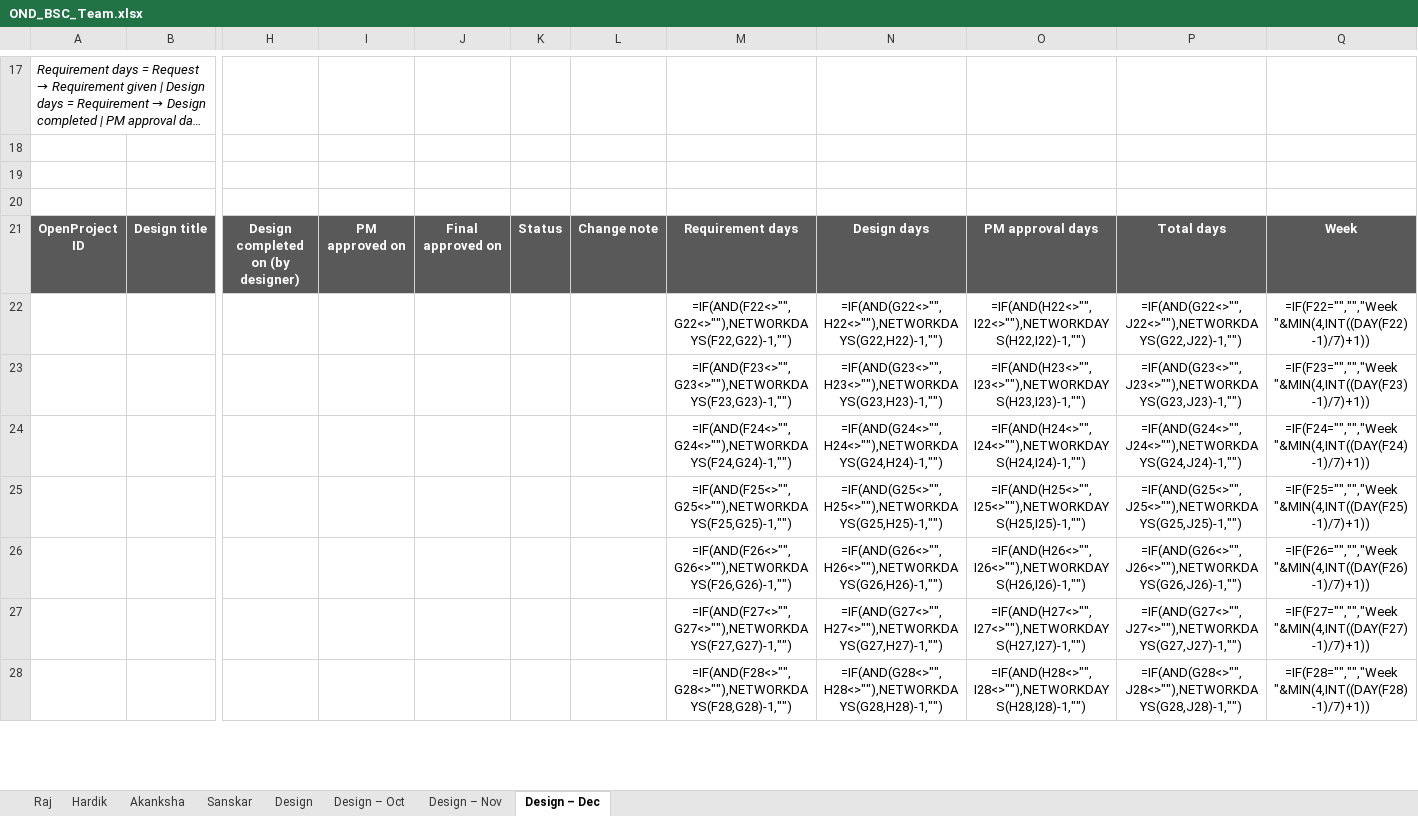
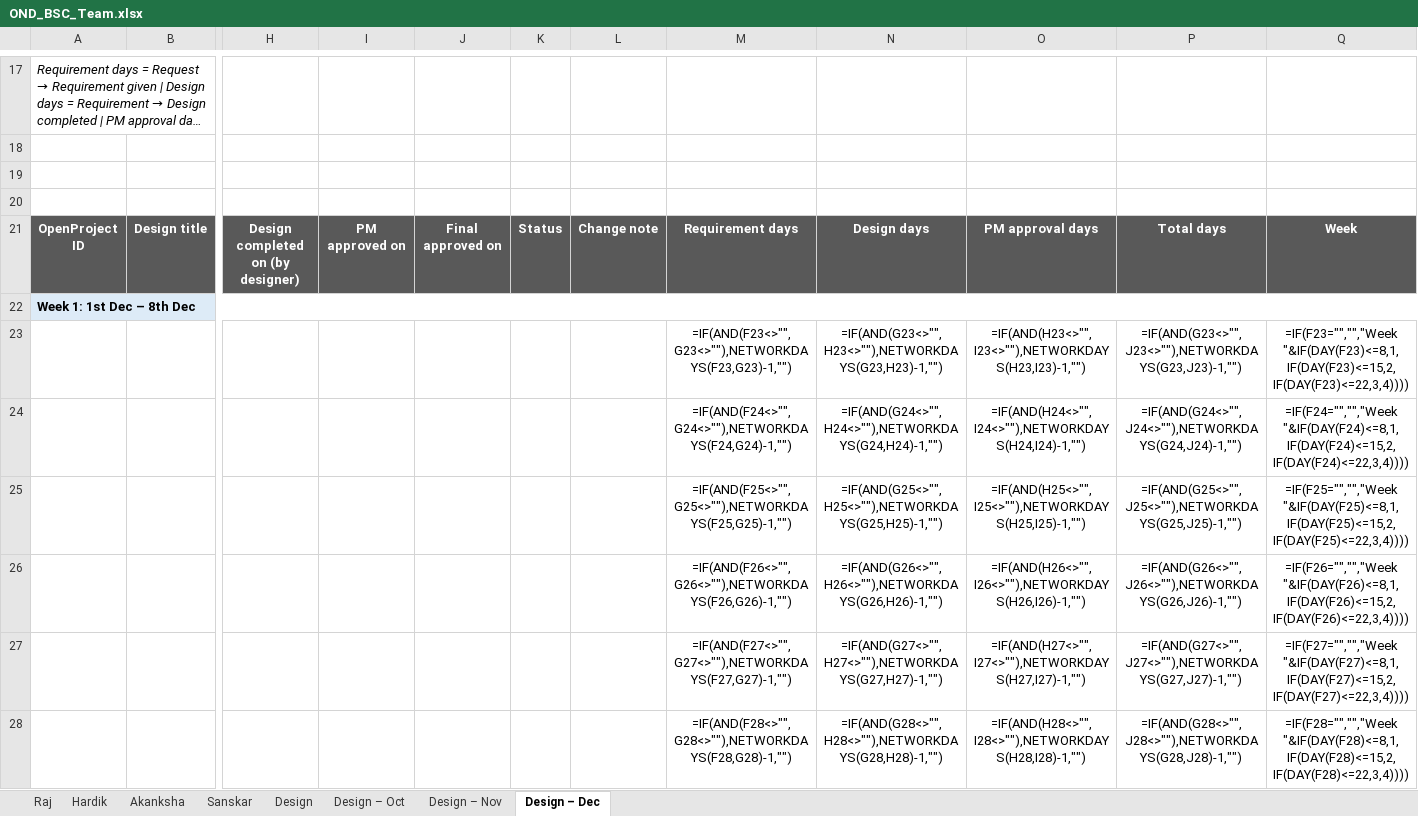
Before and after one commit to rajkothari1/incbusiness-ig-assets, an Excel workbook: OND_BSC_Team.xlsx, sheet Design – Dec, drawn as a sheet; only a part is shown, gaps mark what is left out; long unchanged cells end in …; values as stored, in another font and other column widths than the file's, no borders; formulas without a stored value are shown as written; removed rows and columns are numbered as before the commit, all else as after; rows hold the shown columns only; the diff covers the shown part only; the diff names each change by its address in the sheet, - before the commit and + after, or states it on an @@ line.

```diff
--- a/OND_BSC_Team.xlsx (sheet Design – Dec)
+++ b/OND_BSC_Team.xlsx (sheet Design – Dec)
-row 22:  |  |  |  |  |  |  | =IF(AND(F22<>"",G22<>""),NETWORKDAYS(F22,G22)-1,"") | =IF(AND(G22<>"",H22<>""),NETWORKDAYS(G22,H22)-1,"") | =IF(AND(H22<>"",I22<>""),NETWORKDAYS(H22,I22)-1,"") | =IF(AND(G22<>"",J22<>""),NETWORKDAYS(G22,J22)-1,"") | =IF(F22="","","Week "&MIN(4,INT((DAY(F22)-1)/7)+1))
+row 22: Week 1: 1st Dec – 8th Dec
-Q23: =IF(F23="","","Week "&MIN(4,INT((DAY(F23)-1)/7)+1))
+Q23: =IF(F23="","","Week "&IF(DAY(F23)<=8,1,IF(DAY(F23)<=15,2,IF(DAY(F23)<=22,3,4))))
-Q24: =IF(F24="","","Week "&MIN(4,INT((DAY(F24)-1)/7)+1))
+Q24: =IF(F24="","","Week "&IF(DAY(F24)<=8,1,IF(DAY(F24)<=15,2,IF(DAY(F24)<=22,3,4))))
-Q25: =IF(F25="","","Week "&MIN(4,INT((DAY(F25)-1)/7)+1))
+Q25: =IF(F25="","","Week "&IF(DAY(F25)<=8,1,IF(DAY(F25)<=15,2,IF(DAY(F25)<=22,3,4))))
-Q26: =IF(F26="","","Week "&MIN(4,INT((DAY(F26)-1)/7)+1))
+Q26: =IF(F26="","","Week "&IF(DAY(F26)<=8,1,IF(DAY(F26)<=15,2,IF(DAY(F26)<=22,3,4))))
-Q27: =IF(F27="","","Week "&MIN(4,INT((DAY(F27)-1)/7)+1))
+Q27: =IF(F27="","","Week "&IF(DAY(F27)<=8,1,IF(DAY(F27)<=15,2,IF(DAY(F27)<=22,3,4))))
-Q28: =IF(F28="","","Week "&MIN(4,INT((DAY(F28)-1)/7)+1))
+Q28: =IF(F28="","","Week "&IF(DAY(F28)<=8,1,IF(DAY(F28)<=15,2,IF(DAY(F28)<=22,3,4))))
```
Also changed, not shown: 3 added rows, 31 removed rows and 26 edited cells elsewhere in this sheet, sheet Design – Oct, sheet Design – Nov, Design_Tracker.xlsx, 1 other file.
